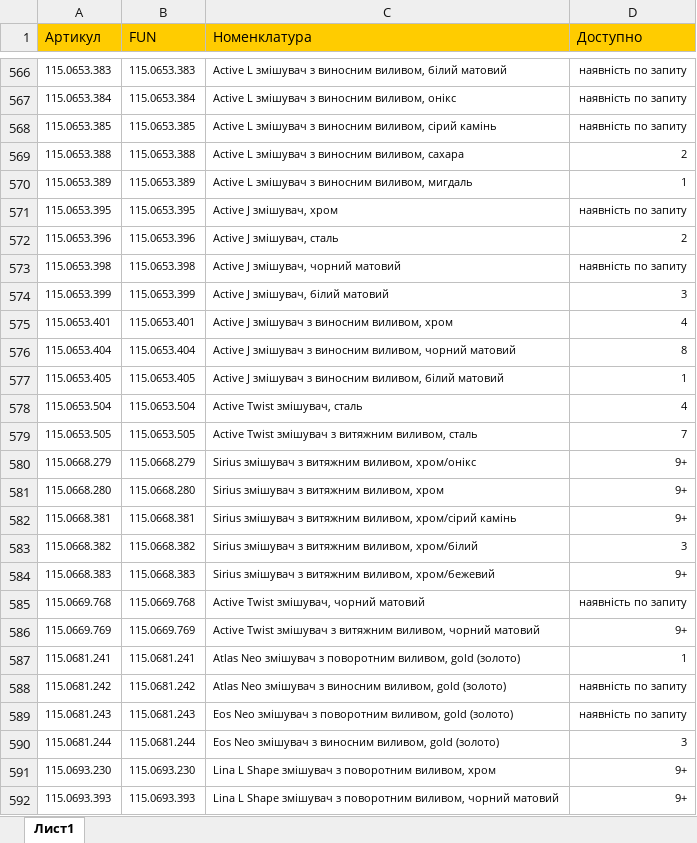
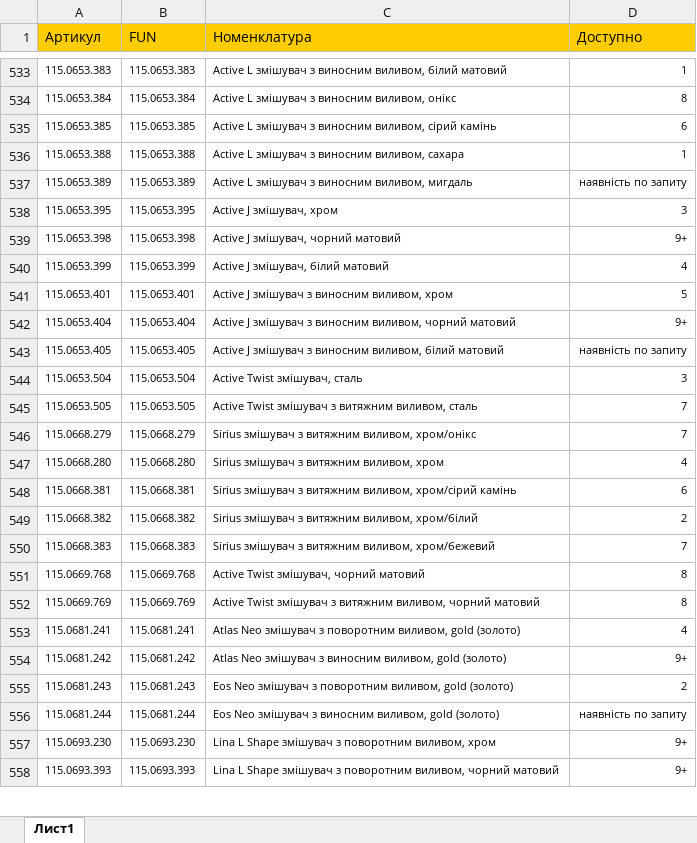
Before and after one commit to R-Evgeny/Update_Eurotec_new_102023, an Excel workbook: franke.xlsx, sheet Лист1, drawn as a sheet; only a part is shown, gaps mark what is left out; values as stored, in another font and other column widths than the file's, no borders; removed rows and columns are numbered as before the commit, all else as after; the diff covers the shown part only; the diff names each change by its address in the sheet, - before the commit and + after, or states it on an @@ line.

```diff
--- a/franke.xlsx (sheet Лист1)
+++ b/franke.xlsx (sheet Лист1)
-D533 (Доступно): наявність по запиту
+D533 (Доступно): 1
-D534 (Доступно): наявність по запиту
+D534 (Доступно): 8
-D535 (Доступно): наявність по запиту
+D535 (Доступно): 6
-D536 (Доступно): 2
+D536 (Доступно): 1
-D537 (Доступно): 1
+D537 (Доступно): наявність по запиту
-D538 (Доступно): наявність по запиту
+D538 (Доступно): 3
-row 572: 115.0653.396 | 115.0653.396 | Active J змішувач, сталь | 2
-D539 (Доступно): наявність по запиту
+D539 (Доступно): 9+
-D540 (Доступно): 3
+D540 (Доступно): 4
-D541 (Доступно): 4
+D541 (Доступно): 5
-D542 (Доступно): 8
+D542 (Доступно): 9+
-D543 (Доступно): 1
+D543 (Доступно): наявність по запиту
-D544 (Доступно): 4
+D544 (Доступно): 3
-D546 (Доступно): 9+
+D546 (Доступно): 7
-D547 (Доступно): 9+
+D547 (Доступно): 4
-D548 (Доступно): 9+
+D548 (Доступно): 6
-D549 (Доступно): 3
+D549 (Доступно): 2
-D550 (Доступно): 9+
+D550 (Доступно): 7
-D551 (Доступно): наявність по запиту
+D551 (Доступно): 8
-D552 (Доступно): 9+
+D552 (Доступно): 8
-D553 (Доступно): 1
+D553 (Доступно): 4
-D554 (Доступно): наявність по запиту
+D554 (Доступно): 9+
-D555 (Доступно): наявність по запиту
+D555 (Доступно): 2
-D556 (Доступно): 3
+D556 (Доступно): наявність по запиту
```
Also changed, not shown: 52 added rows, 92 removed rows and 466 edited cells elsewhere in this sheet, mirs.xlsx, teka.xlsx, 9 other files.
